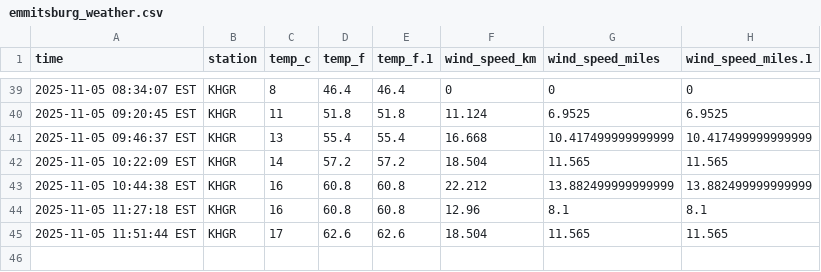
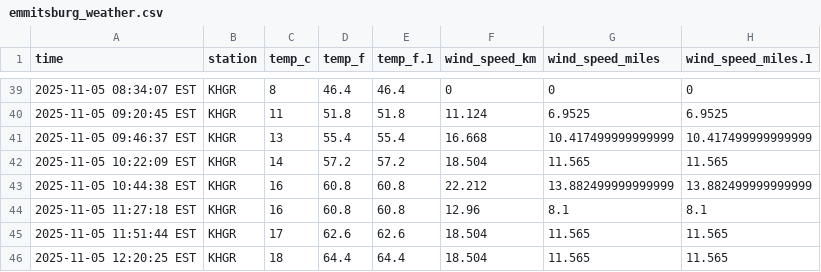
Before and after one commit to endri7k/emmitsburg-weather-script, a CSV file: data/emmitsburg_weather.csv, drawn as a sheet; only a part is shown, gaps mark what is left out; the diff names each change by its address in the sheet, - before the commit and + after, or states it on an @@ line.

```diff
--- a/data/emmitsburg_weather.csv
+++ b/data/emmitsburg_weather.csv
+row 46: 2025-11-05 12:20:25 EST | KHGR | 18 | 64.4 | 64.4 | 18.504 | 11.565 | 11.565
```
